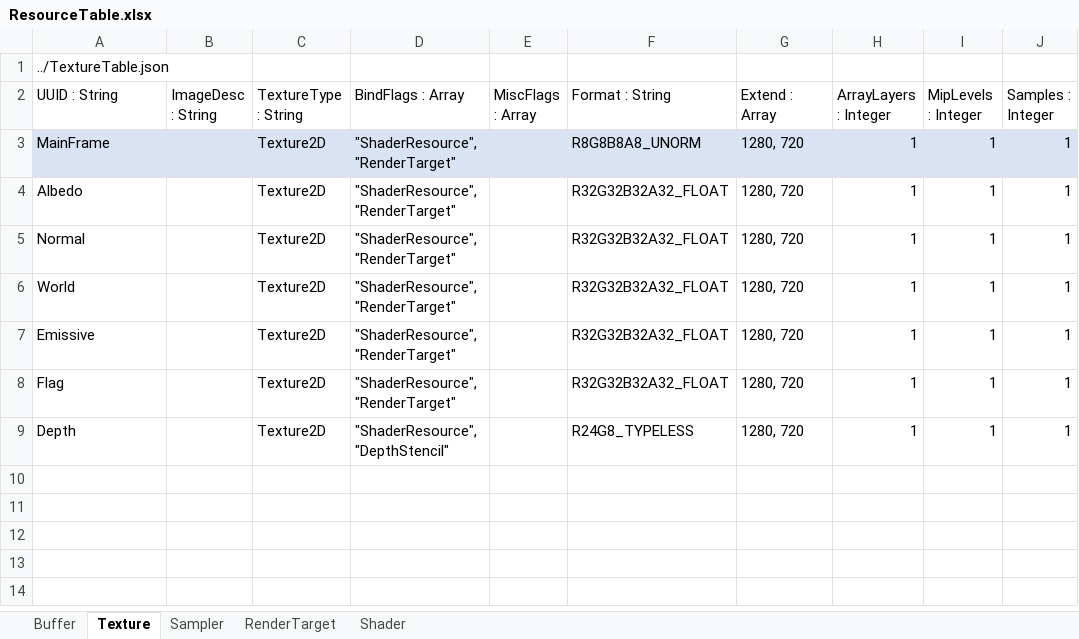
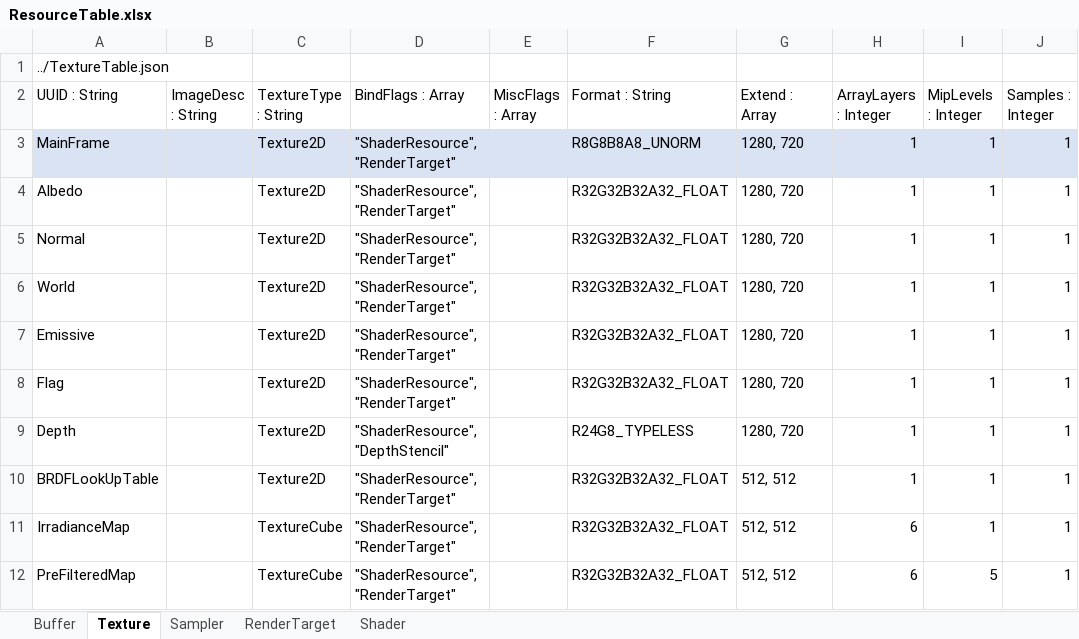
Before and after one commit to menew95/REngine, an Excel workbook: Assets/bin/graphics/table/ResourceTable.xlsx, sheet Texture, drawn as a sheet; values as stored, in another font and other column widths than the file's, no borders; table styles not drawn; the diff names each change by its address in the sheet, - before the commit and + after, or states it on an @@ line.

Commit message:
ibl pass 작업 추가
일단 sky box texture에 따라 ibl 관련 텍스처를 생성 할 수 있는 render pass 추가

조도 맵에서 아직 헷갈리는 부분이 있음 HDR 관련

```diff
--- a/Assets/bin/graphics/table/ResourceTable.xlsx (sheet Texture)
+++ b/Assets/bin/graphics/table/ResourceTable.xlsx (sheet Texture)
+row 10: BRDFLookUpTable |  | Texture2D | "ShaderResource", "RenderTarget" |  | R32G32B32A32_FLOAT | 512, 512 | 1 | 1 | 1
+row 11: IrradianceMap |  | TextureCube | "ShaderResource", "RenderTarget" |  | R32G32B32A32_FLOAT | 512, 512 | 6 | 1 | 1
+row 12: PreFilteredMap |  | TextureCube | "ShaderResource", "RenderTarget" |  | R32G32B32A32_FLOAT | 512, 512 | 6 | 5 | 1
```
Also changed, not shown: sheet RenderTarget, sheet Shader, sheet Buffer, Assets/bin/graphics/table/PipelineLayoutTable.xlsx, Assets/bin/graphics/table/PipelineStateTable.xlsx, 41 other files.
